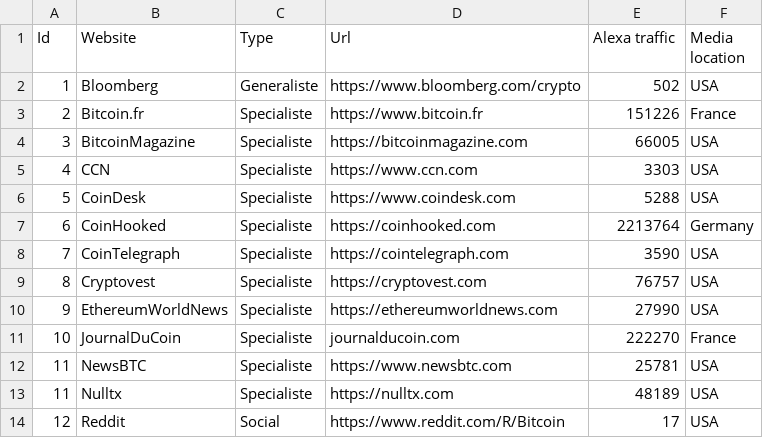
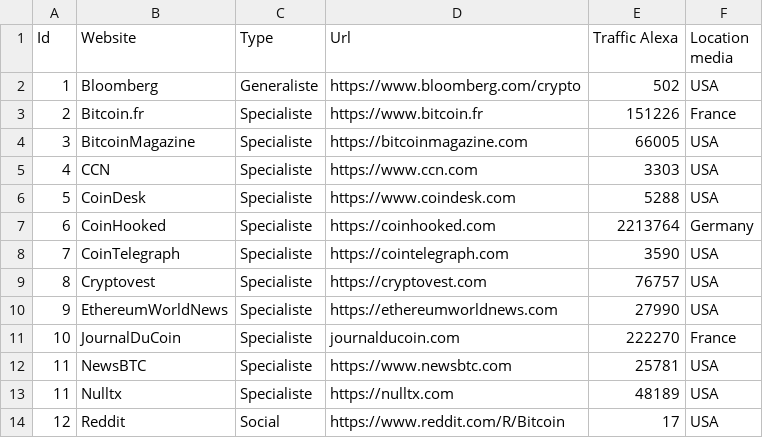
Before and after one commit to ammarmoez/cbdata7, a CSV file: base_scraping.csv, drawn as a sheet.

Commit message:
Update base_scraping.csv

```diff
--- a/base_scraping.csv
+++ b/base_scraping.csv
@@ -1,2 +1,2 @@
-Id, Website, Type, Url, Alexa traffic, Media location
+Id, Website, Type, Url, Traffic Alexa, Location media
 1, Bloomberg, Generaliste, https://www.bloomberg.com/crypto, 502, USA
```
